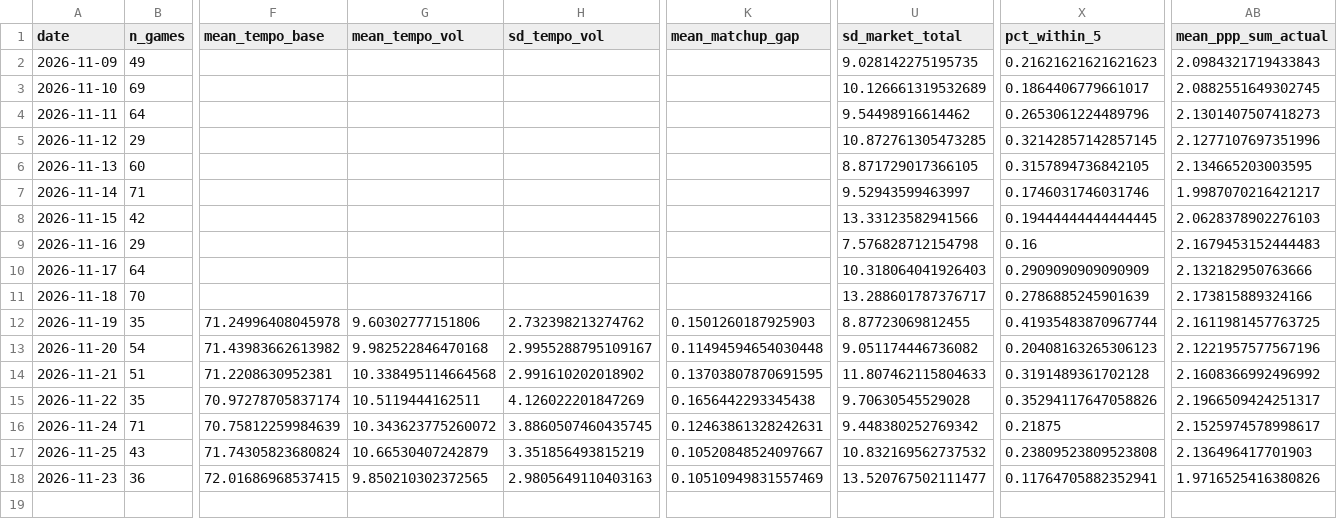
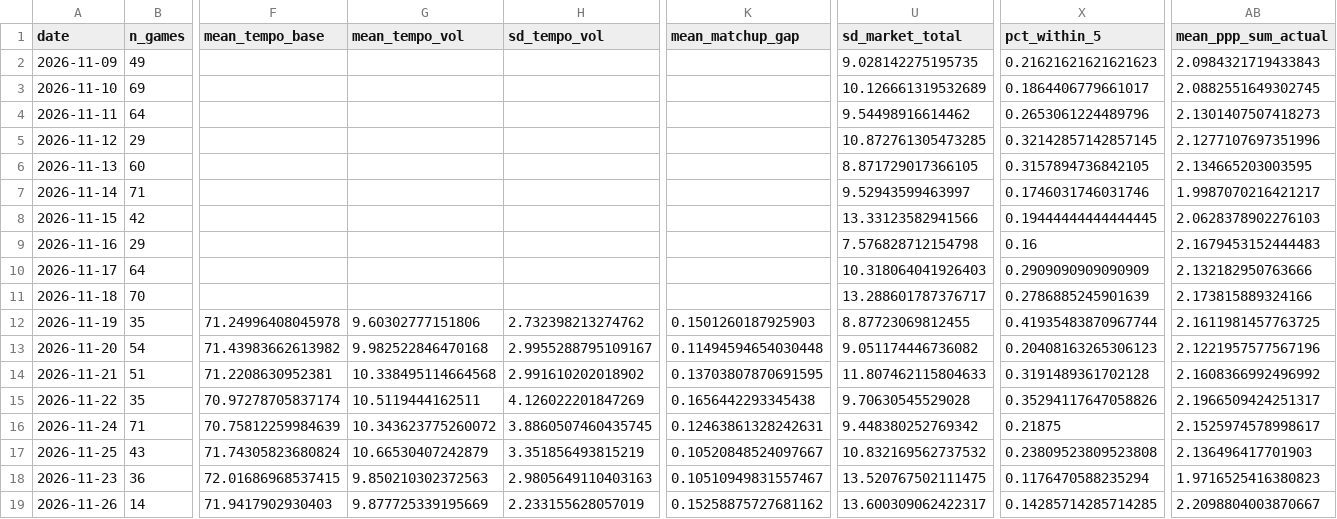
Before and after one commit to CameronBroussard6/cbb-site, a CSV file: data/slate_daily_summary.csv, drawn as a sheet; only a part is shown, gaps mark what is left out; rows hold the shown columns only; the diff names each change by its address in the sheet, - before the commit and + after, or states it on an @@ line.

```diff
--- a/data/slate_daily_summary.csv
+++ b/data/slate_daily_summary.csv
-G18 (mean_tempo_vol): 9.850210302372565
+G18 (mean_tempo_vol): 9.850210302372563
-K18 (mean_matchup_gap): 0.10510949831557469
+K18 (mean_matchup_gap): 0.10510949831557467
-U18 (sd_market_total): 13.520767502111477
+U18 (sd_market_total): 13.520767502111475
-X18 (pct_within_5): 0.11764705882352941
+X18 (pct_within_5): 0.1176470588235294
-AB18 (mean_ppp_sum_actual): 1.9716525416380826
+AB18 (mean_ppp_sum_actual): 1.9716525416380823
+row 19: 2026-11-26 | 14 | 71.9417902930403 | 9.877725339195669 | 2.233155628057019 | 0.15258875727681162 | 13.600309062422317 | 0.14285714285714285 | 2.2098804003870667
```
Also changed, not shown: data/brain_game_totals_2026-11-27.csv, data/brain_spreads_2026-11-27.csv, 24 other files.
